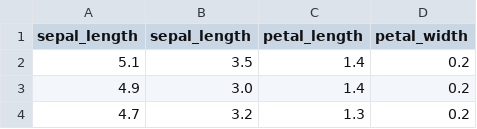
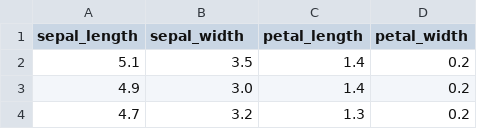
Before and after one commit to hemanthkumark005/IRIS, a CSV file: iris_data.csv, drawn as a sheet; only a part is shown.

Commit message:
Update iris_data.csv

```diff
--- a/iris_data.csv
+++ b/iris_data.csv
@@ -1,2 +1,2 @@
-sepal_length,sepal_length,petal_length,petal_width
+sepal_length,sepal_width,petal_length,petal_width
 5.1,3.5,1.4,0.2
```
